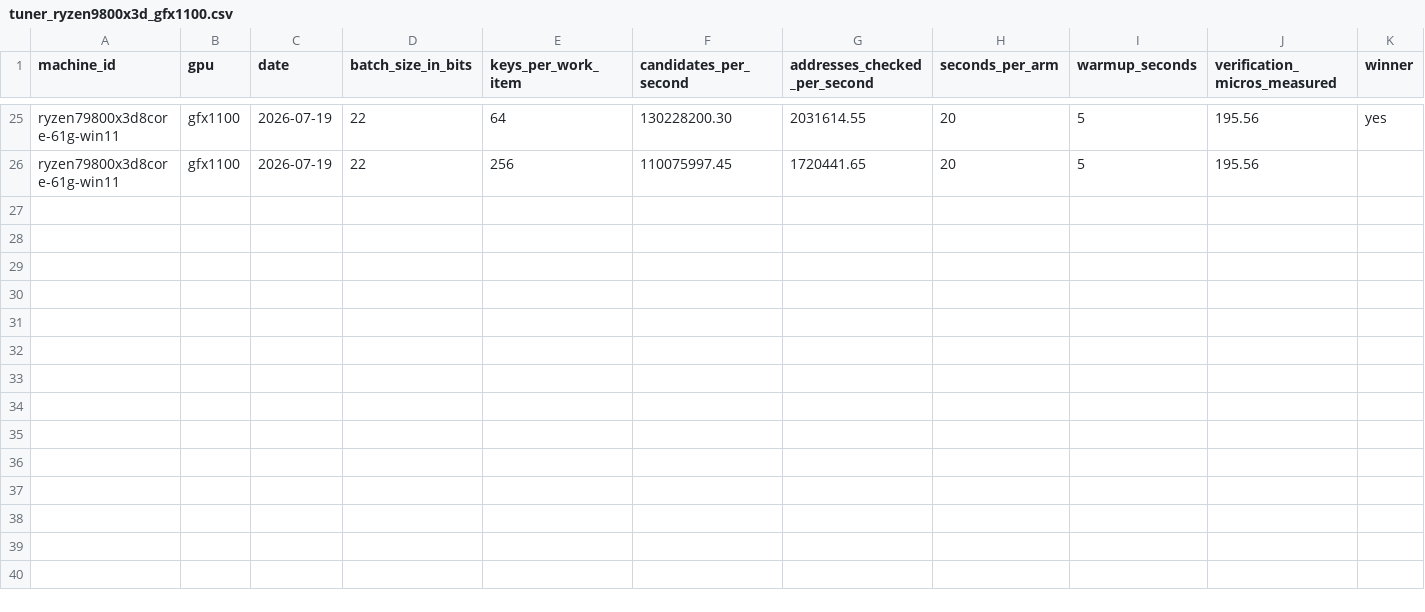
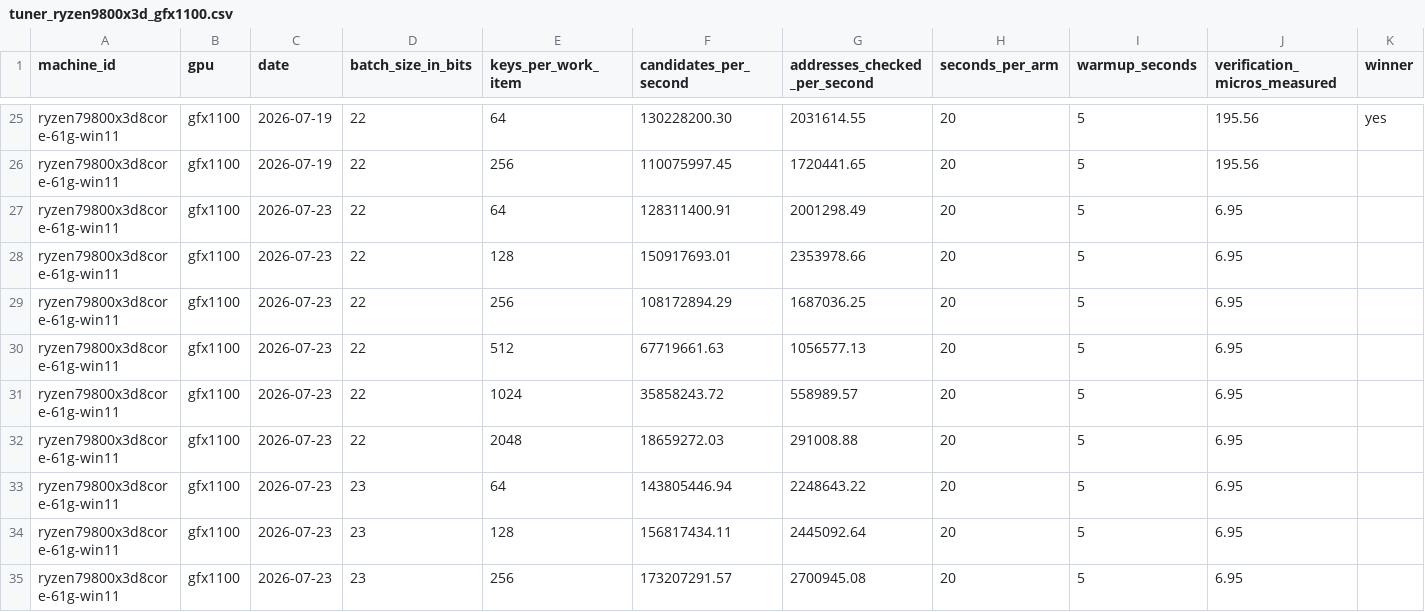
Before and after one commit to bernardladenthin/BitcoinAddressFinder, a CSV file: docs/measurements/tuner_ryzen9800x3d_gfx1100.csv, drawn as a sheet; only a part is shown, gaps mark what is left out; the diff covers the shown part only.

```diff
--- a/docs/measurements/tuner_ryzen9800x3d_gfx1100.csv
+++ b/docs/measurements/tuner_ryzen9800x3d_gfx1100.csv
@@ -26 +26,10 @@ ryzen79800x3d8core-61g-win11,gfx1100,2026-07-19,22,64,130228200.30,2031614.55,20
 ryzen79800x3d8core-61g-win11,gfx1100,2026-07-19,22,256,110075997.45,1720441.65,20,5,195.56,
+ryzen79800x3d8core-61g-win11,gfx1100,2026-07-23,22,64,128311400.91,2001298.49,20,5,6.95,
+ryzen79800x3d8core-61g-win11,gfx1100,2026-07-23,22,128,150917693.01,2353978.66,20,5,6.95,
+ryzen79800x3d8core-61g-win11,gfx1100,2026-07-23,22,256,108172894.29,1687036.25,20,5,6.95,
+ryzen79800x3d8core-61g-win11,gfx1100,2026-07-23,22,512,67719661.63,1056577.13,20,5,6.95,
+ryzen79800x3d8core-61g-win11,gfx1100,2026-07-23,22,1024,35858243.72,558989.57,20,5,6.95,
+ryzen79800x3d8core-61g-win11,gfx1100,2026-07-23,22,2048,18659272.03,291008.88,20,5,6.95,
+ryzen79800x3d8core-61g-win11,gfx1100,2026-07-23,23,64,143805446.94,2248643.22,20,5,6.95,
+ryzen79800x3d8core-61g-win11,gfx1100,2026-07-23,23,128,156817434.11,2445092.64,20,5,6.95,
+ryzen79800x3d8core-61g-win11,gfx1100,2026-07-23,23,256,173207291.57,2700945.08,20,5,6.95,
```
Also changed, not shown: 9 added rows elsewhere in this file, 7 other files.
